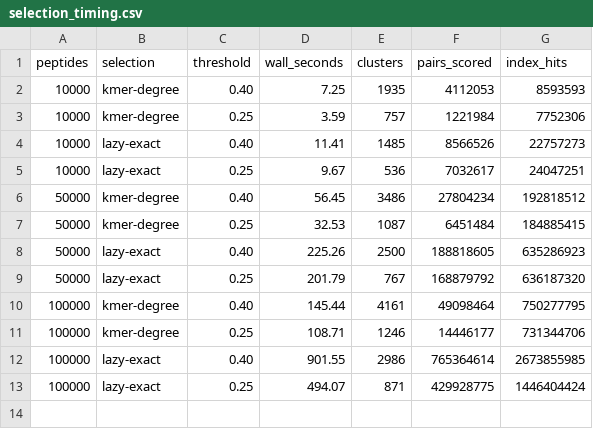
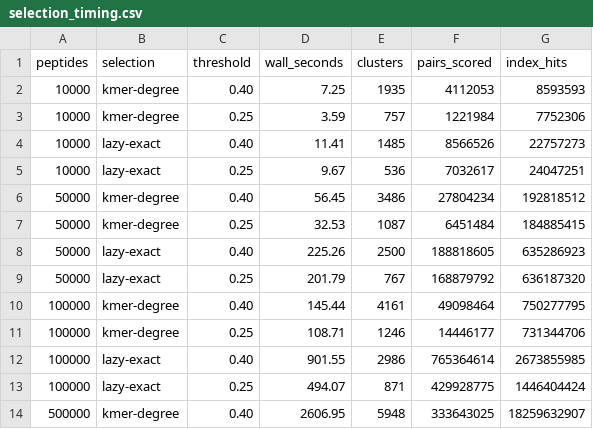
Before and after one commit to AmirAsgary/pepcluster2, a CSV file: validation/2026-08-06_0.6.0_motif_merge/results/selection_timing.csv, drawn as a sheet; the diff names each change by its address in the sheet, - before the commit and + after, or states it on an @@ line.

```diff
--- a/validation/2026-08-06_0.6.0_motif_merge/results/selection_timing.csv
+++ b/validation/2026-08-06_0.6.0_motif_merge/results/selection_timing.csv
+row 14: 500000 | kmer-degree | 0.40 | 2606.95 | 5948 | 333643025 | 18259632907
```
Also changed, not shown: 2 other files.
